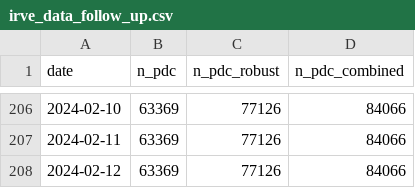
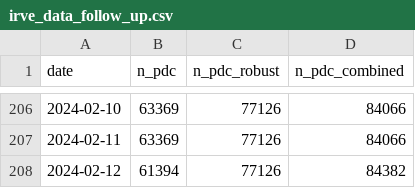
Before and after one commit to BastienGauthier/clean_french_irve, a CSV file: data/irve_data_follow_up.csv, drawn as a sheet; only a part is shown, gaps mark what is left out.

```diff
--- a/data/irve_data_follow_up.csv
+++ b/data/irve_data_follow_up.csv
@@ -207,2 +207,2 @@ date,n_pdc,n_pdc_robust,n_pdc_combined
 2024-02-11,63369,77126,84066
-2024-02-12,63369,77126,84066
+2024-02-12,61394,77126,84382
```
Also changed, not shown: 3 other files.
